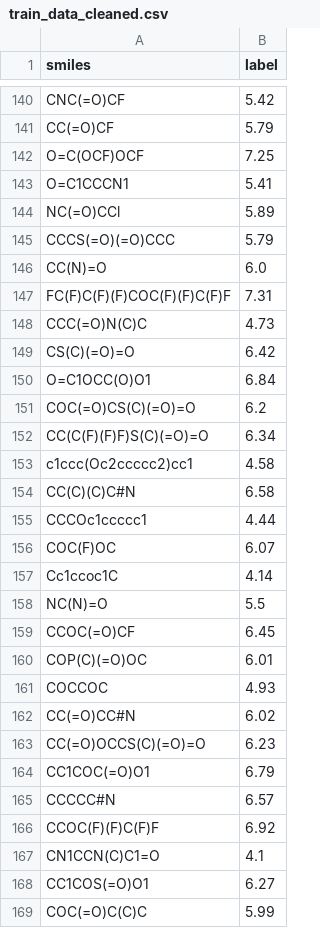
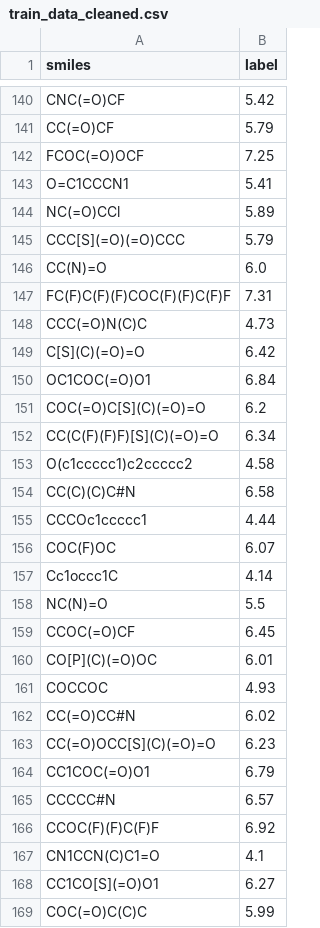
Before and after one commit to EnthusiasticTeslim/BatteryInformatics, a CSV file: data/train_data_cleaned.csv, drawn as a sheet; only a part is shown, gaps mark what is left out; the diff covers the shown part only.

```diff
--- a/data/train_data_cleaned.csv
+++ b/data/train_data_cleaned.csv
@@ -141,6 +141,6 @@ CNC(=O)CF,5.42
 CC(=O)CF,5.79
-O=C(OCF)OCF,7.25
+FCOC(=O)OCF,7.25
 O=C1CCCN1,5.41
 NC(=O)CCl,5.89
-CCCS(=O)(=O)CCC,5.79
+CCC[S](=O)(=O)CCC,5.79
 CC(N)=O,6.0
@@ -148,7 +148,7 @@ FC(F)C(F)(F)COC(F)(F)C(F)F,7.31
 CCC(=O)N(C)C,4.73
-CS(C)(=O)=O,6.42
-O=C1OCC(O)O1,6.84
-COC(=O)CS(C)(=O)=O,6.2
-CC(C(F)(F)F)S(C)(=O)=O,6.34
-c1ccc(Oc2ccccc2)cc1,4.58
+C[S](C)(=O)=O,6.42
+OC1COC(=O)O1,6.84
+COC(=O)C[S](C)(=O)=O,6.2
+CC(C(F)(F)F)[S](C)(=O)=O,6.34
+O(c1ccccc1)c2ccccc2,4.58
 CC(C)(C)C#N,6.58
@@ -156,9 +156,9 @@ CCCOc1ccccc1,4.44
 COC(F)OC,6.07
-Cc1ccoc1C,4.14
+Cc1occc1C,4.14
 NC(N)=O,5.5
 CCOC(=O)CF,6.45
-COP(C)(=O)OC,6.01
+CO[P](C)(=O)OC,6.01
 COCCOC,4.93
 CC(=O)CC#N,6.02
-CC(=O)OCCS(C)(=O)=O,6.23
+CC(=O)OCC[S](C)(=O)=O,6.23
 CC1COC(=O)O1,6.79
@@ -167,3 +167,3 @@ CCOC(F)(F)C(F)F,6.92
 CN1CCN(C)C1=O,4.1
-CC1COS(=O)O1,6.27
+CC1CO[S](=O)O1,6.27
 COC(=O)C(C)C,5.99
```
Also changed, not shown: 85 edited cells elsewhere in this file, data/test_data_cleaned.csv.
